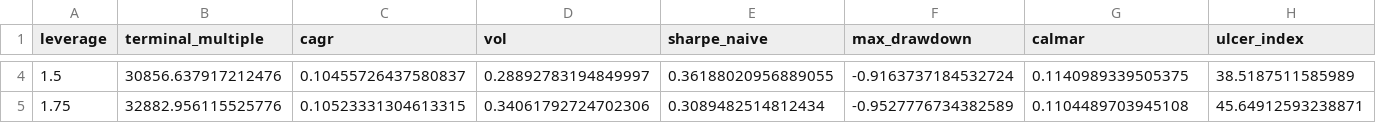
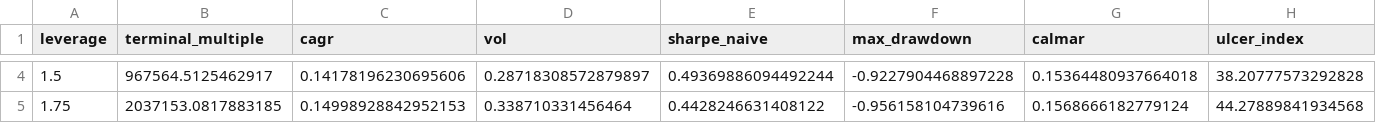
Before and after one commit to peacefulmind43/spmo-margin-research, a CSV file: results/sweep_spmo_extended.csv, drawn as a sheet; only a part is shown, gaps mark what is left out; the diff covers the shown part only; the diff names each change by its address in the sheet, - before the commit and + after, or states it on an @@ line.

```diff
--- a/results/sweep_spmo_extended.csv
+++ b/results/sweep_spmo_extended.csv
-B4 (terminal_multiple): 30856.637917212476
+B4 (terminal_multiple): 967564.5125462917
-C4 (cagr): 0.10455726437580837
+C4 (cagr): 0.14178196230695606
-D4 (vol): 0.28892783194849997
+D4 (vol): 0.28718308572879897
-E4 (sharpe_naive): 0.36188020956889055
+E4 (sharpe_naive): 0.49369886094492244
-F4 (max_drawdown): -0.9163737184532724
+F4 (max_drawdown): -0.9227904468897228
-G4 (calmar): 0.1140989339505375
+G4 (calmar): 0.15364480937664018
-H4 (ulcer_index): 38.5187511585989
+H4 (ulcer_index): 38.20777573292828
-B5 (terminal_multiple): 32882.956115525776
+B5 (terminal_multiple): 2037153.0817883185
-C5 (cagr): 0.10523331304613315
+C5 (cagr): 0.14998928842952153
-D5 (vol): 0.34061792724702306
+D5 (vol): 0.338710331456464
-E5 (sharpe_naive): 0.3089482514812434
+E5 (sharpe_naive): 0.4428246631408122
-F5 (max_drawdown): -0.9527776734382589
+F5 (max_drawdown): -0.956158104739616
-G5 (calmar): 0.1104489703945108
+G5 (calmar): 0.1568666182779124
-H5 (ulcer_index): 45.64912593238871
+H5 (ulcer_index): 44.27889841934568
```
Also changed, not shown: 99 edited cells elsewhere in this file, results/crisis_episodes.csv, results/rebalance_schedules.csv, 30 other files.
